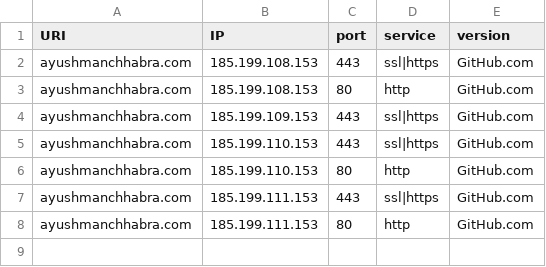
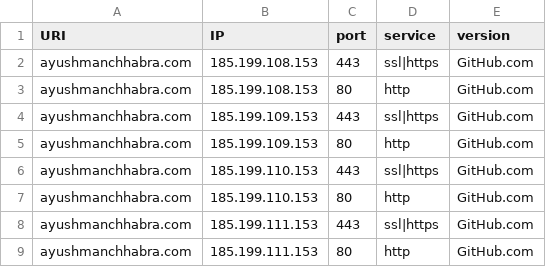
Before and after one commit to ayushmanchhabra/hacking, a CSV file: tools/bugbounty/targets/ayushmanchhabra.com/srv.csv, drawn as a sheet; the diff names each change by its address in the sheet, - before the commit and + after, or states it on an @@ line.

```diff
--- a/tools/bugbounty/targets/ayushmanchhabra.com/srv.csv
+++ b/tools/bugbounty/targets/ayushmanchhabra.com/srv.csv
+row 5: ayushmanchhabra.com | 185.199.109.153 | 80 | http | GitHub.com
```
Also changed, not shown: 2 other files.
